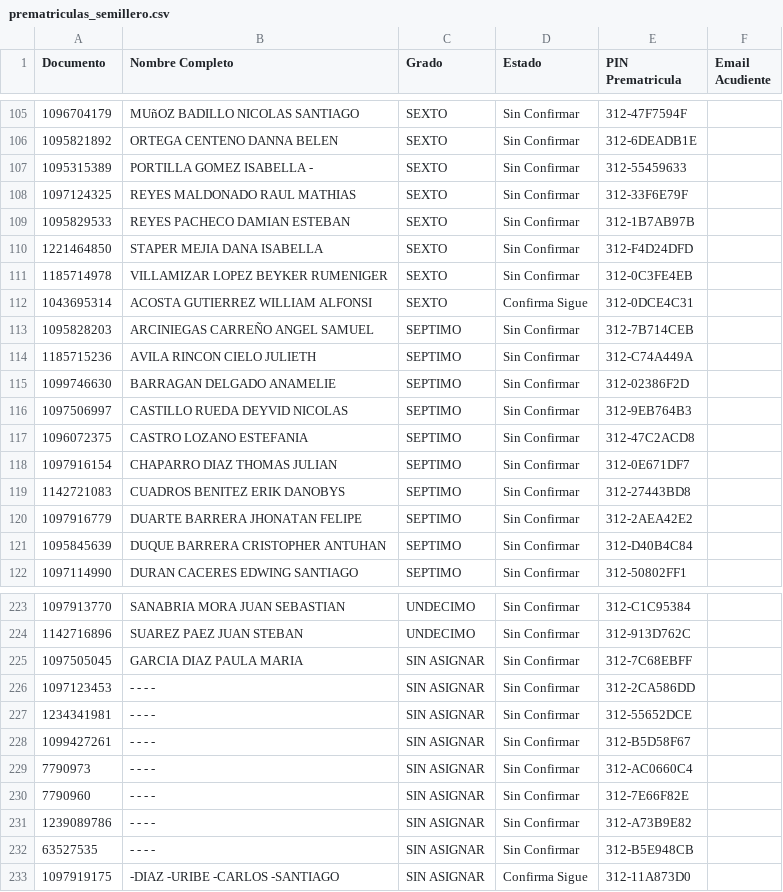
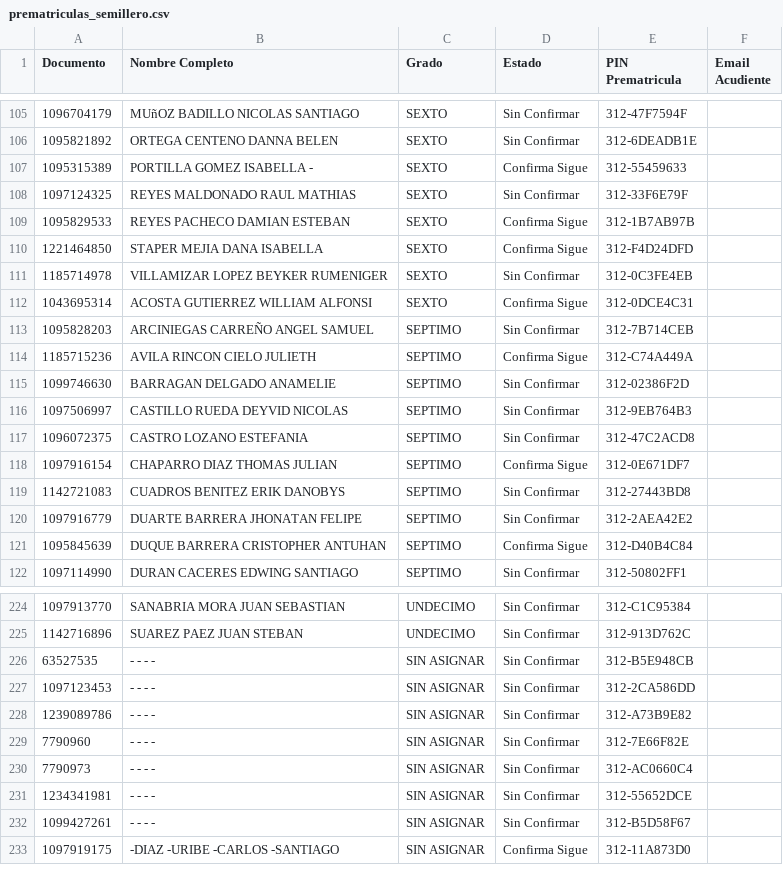
Before and after one commit to csd-digitalweb/sitio-web-csd, a CSV file: src/reserva-cupo/prematriculas_semillero.csv, drawn as a sheet; only a part is shown, gaps mark what is left out; the diff covers the shown part only.

Commit message:
feat(sync): sincronizar 87 cupos confirmados, anadir anti-cache en cliente y automatizacion continua cada 20 min

```diff
--- a/src/reserva-cupo/prematriculas_semillero.csv
+++ b/src/reserva-cupo/prematriculas_semillero.csv
@@ -106,6 +106,6 @@
 1095821892;ORTEGA CENTENO DANNA BELEN;SEXTO;Sin Confirmar;312-6DEADB1E;
-1095315389;PORTILLA GOMEZ ISABELLA -;SEXTO;Sin Confirmar;312-55459633;
+1095315389;PORTILLA GOMEZ ISABELLA -;SEXTO;Confirma Sigue;312-55459633;
 1097124325;REYES MALDONADO RAUL MATHIAS;SEXTO;Sin Confirmar;312-33F6E79F;
-1095829533;REYES PACHECO DAMIAN ESTEBAN;SEXTO;Sin Confirmar;312-1B7AB97B;
-1221464850;STAPER MEJIA DANA ISABELLA;SEXTO;Sin Confirmar;312-F4D24DFD;
+1095829533;REYES PACHECO DAMIAN ESTEBAN;SEXTO;Confirma Sigue;312-1B7AB97B;
+1221464850;STAPER MEJIA DANA ISABELLA;SEXTO;Confirma Sigue;312-F4D24DFD;
 1185714978;VILLAMIZAR LOPEZ BEYKER RUMENIGER;SEXTO;Sin Confirmar;312-0C3FE4EB;
@@ -113,3 +113,3 @@
 1095828203;ARCINIEGAS CARREÑO ANGEL SAMUEL;SEPTIMO;Sin Confirmar;312-7B714CEB;
-1185715236;AVILA RINCON CIELO JULIETH;SEPTIMO;Sin Confirmar;312-C74A449A;
+1185715236;AVILA RINCON CIELO JULIETH;SEPTIMO;Confirma Sigue;312-C74A449A;
 1099746630;BARRAGAN DELGADO ANAMELIE;SEPTIMO;Sin Confirmar;312-02386F2D;
@@ -117,6 +117,6 @@
 1096072375;CASTRO LOZANO ESTEFANIA;SEPTIMO;Sin Confirmar;312-47C2ACD8;
-1097916154;CHAPARRO DIAZ THOMAS JULIAN;SEPTIMO;Sin Confirmar;312-0E671DF7;
+1097916154;CHAPARRO DIAZ THOMAS JULIAN;SEPTIMO;Confirma Sigue;312-0E671DF7;
 1142721083;CUADROS BENITEZ ERIK DANOBYS;SEPTIMO;Sin Confirmar;312-27443BD8;
 1097916779;DUARTE BARRERA JHONATAN FELIPE;SEPTIMO;Sin Confirmar;312-2AEA42E2;
-1095845639;DUQUE BARRERA CRISTOPHER ANTUHAN;SEPTIMO;Sin Confirmar;312-D40B4C84;
+1095845639;DUQUE BARRERA CRISTOPHER ANTUHAN;SEPTIMO;Confirma Sigue;312-D40B4C84;
 1097114990;DURAN CACERES EDWING SANTIAGO;SEPTIMO;Sin Confirmar;312-50802FF1;
@@ -224,10 +225,9 @@
 1142716896;SUAREZ PAEZ JUAN STEBAN;UNDECIMO;Sin Confirmar;312-913D762C;
-1097505045;GARCIA DIAZ PAULA MARIA;SIN ASIGNAR;Sin Confirmar;312-7C68EBFF;
+63527535;- - - -;SIN ASIGNAR;Sin Confirmar;312-B5E948CB;
 1097123453;- - - -;SIN ASIGNAR;Sin Confirmar;312-2CA586DD;
+1239089786;- - - -;SIN ASIGNAR;Sin Confirmar;312-A73B9E82;
+7790960;- - - -;SIN ASIGNAR;Sin Confirmar;312-7E66F82E;
+7790973;- - - -;SIN ASIGNAR;Sin Confirmar;312-AC0660C4;
 1234341981;- - - -;SIN ASIGNAR;Sin Confirmar;312-55652DCE;
 1099427261;- - - -;SIN ASIGNAR;Sin Confirmar;312-B5D58F67;
-7790973;- - - -;SIN ASIGNAR;Sin Confirmar;312-AC0660C4;
-7790960;- - - -;SIN ASIGNAR;Sin Confirmar;312-7E66F82E;
-1239089786;- - - -;SIN ASIGNAR;Sin Confirmar;312-A73B9E82;
-63527535;- - - -;SIN ASIGNAR;Sin Confirmar;312-B5E948CB;
 1097919175;-DIAZ -URIBE -CARLOS -SANTIAGO;SIN ASIGNAR;Confirma Sigue;312-11A873D0;
```
Also changed, not shown: 1 added row and 39 edited cells elsewhere in this file, 4 other files.
